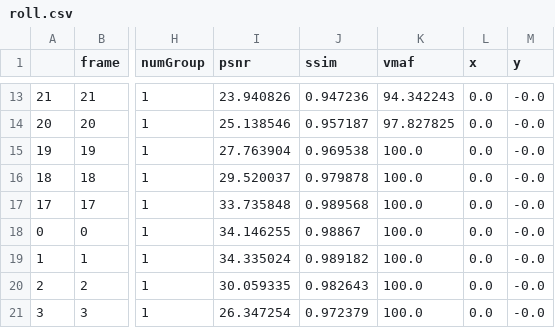
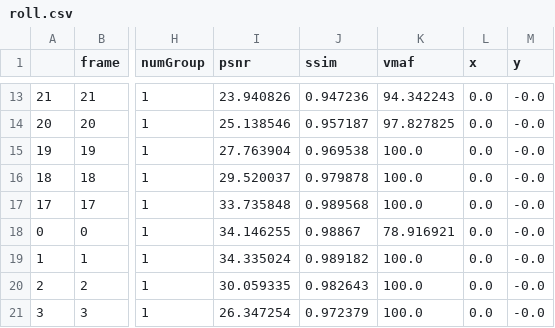
Before and after one commit to SYJINTW/RD_model, a CSV file: code/results/roll.csv, drawn as a sheet; only a part is shown, gaps mark what is left out; the diff names each change by its address in the sheet, - before the commit and + after, or states it on an @@ line.

```diff
--- a/code/results/roll.csv
+++ b/code/results/roll.csv
-K18 (vmaf): 100.0
+K18 (vmaf): 78.916921
```
Also changed, not shown: code/results/pitch.csv, code/results/x.csv, 8 other files.
